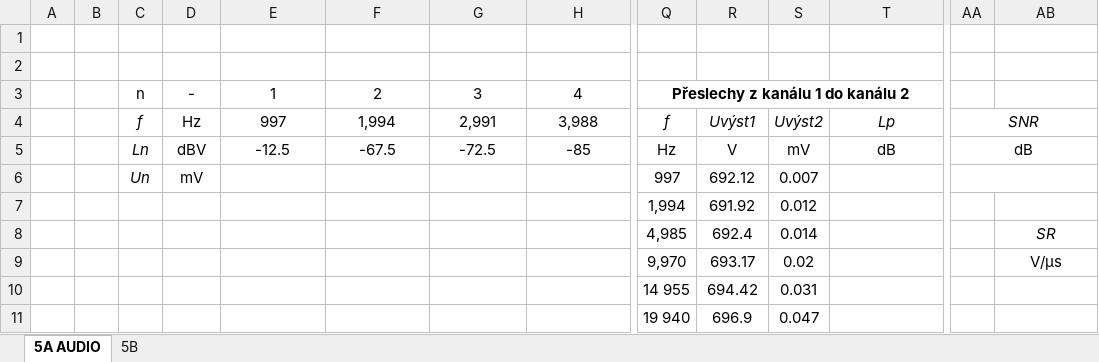
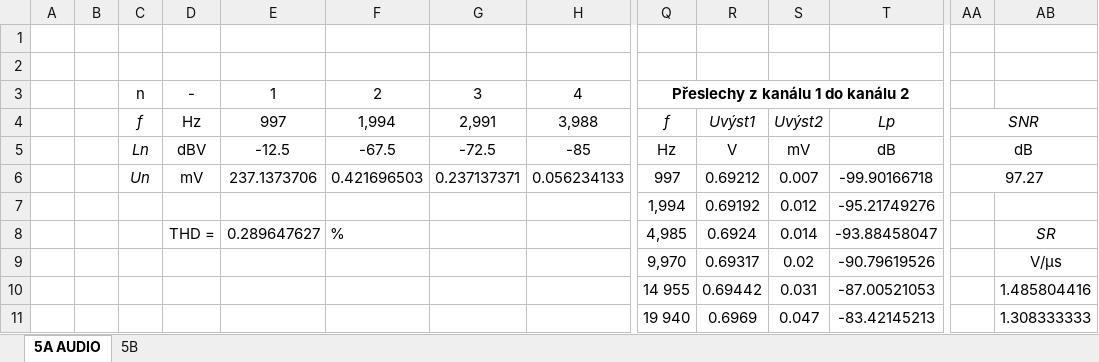
Before and after one commit to karolinaas/BPC-MVAA-Protokoly-2024, an Excel workbook: Uloha5/uloha5.xlsx, sheet 5A AUDIO, drawn as a sheet; only a part is shown, gaps mark what is left out; values as stored, in another font and other column widths than the file's, no borders; removed rows and columns are numbered as before the commit, all else as after; rows hold the shown columns only; the diff names each change by its address in the sheet, - before the commit and + after, or states it on an @@ line.

```diff
--- a/Uloha5/uloha5.xlsx (sheet 5A AUDIO)
+++ b/Uloha5/uloha5.xlsx (sheet 5A AUDIO)
-row 6:  |  | Un | mV |  |  |  |  | 997 | 692.12 | 0.007
+row 6:  |  | Un | mV | 237.1373706 | 0.421696503 | 0.237137371 | 0.056234133 | 997 | 0.69212 | 0.007 | -99.90166718 | 97.27
-R7: 691.92
+R7: 0.69192
-T7: (empty)
+T7: -95.21749276
-D8: (empty)
+D8: THD =
-E8: (empty)
+E8: 0.289647627
-F8: (empty)
+F8: %
-R8: 692.4
+R8: 0.6924
-T8: (empty)
+T8: -93.88458047
-R9: 693.17
+R9: 0.69317
-T9: (empty)
+T9: -90.79619526
-R10: 694.42
+R10: 0.69442
-T10: (empty)
+T10: -87.00521053
-AB10: (empty)
+AB10: 1.485804416
-R11: 696.9
+R11: 0.6969
-T11: (empty)
+T11: -83.42145213
-AB11: (empty)
+AB11: 1.308333333
```
Also changed, not shown: sheet 5B, charts or pictures, 2 other files.
